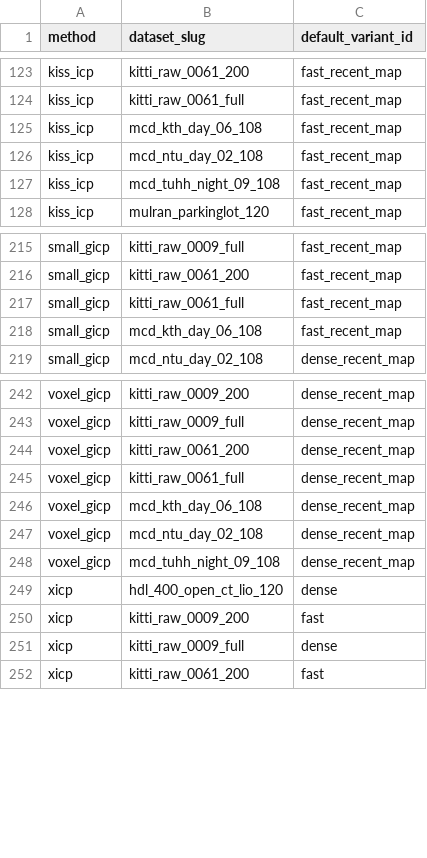
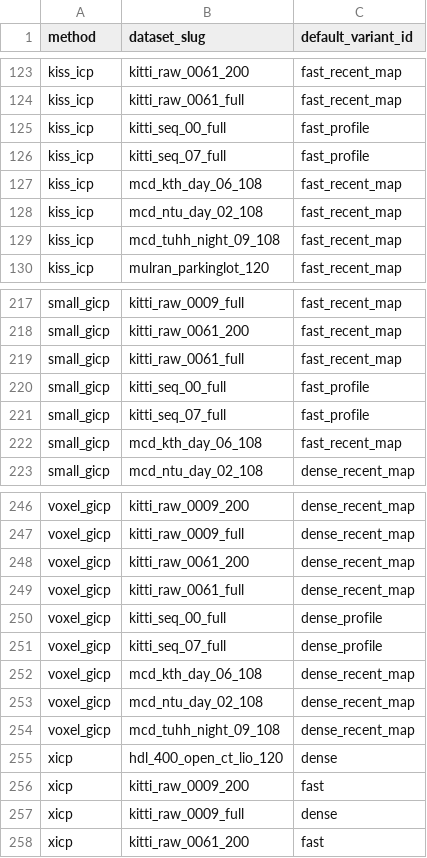
Before and after one commit to rsasaki0109/localization_zoo, a CSV file: docs/assets/paper/default_variant_matrix_long.csv, drawn as a sheet; only a part is shown, gaps mark what is left out; the diff names each change by its address in the sheet, - before the commit and + after, or states it on an @@ line.

```diff
--- a/docs/assets/paper/default_variant_matrix_long.csv
+++ b/docs/assets/paper/default_variant_matrix_long.csv
+row 125: kiss_icp | kitti_seq_00_full | fast_profile
+row 126: kiss_icp | kitti_seq_07_full | fast_profile
+row 220: small_gicp | kitti_seq_00_full | fast_profile
+row 221: small_gicp | kitti_seq_07_full | fast_profile
+row 250: voxel_gicp | kitti_seq_00_full | dense_profile
+row 251: voxel_gicp | kitti_seq_07_full | dense_profile
```
Also changed, not shown: docs/assets/paper/default_variant_matrix.csv, docs/assets/paper/ready_defaults.csv, 12 other files.
